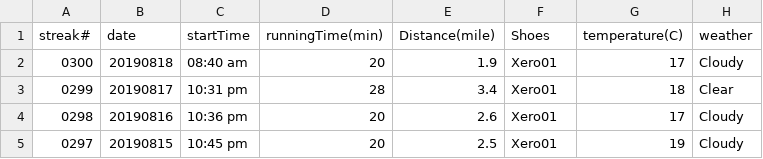
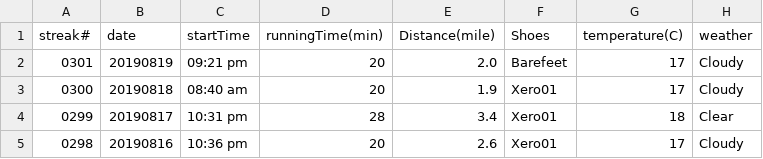
Before and after one commit to conge/RunningStreak, a CSV file: runningRecords2019.csv, drawn as a sheet; only a part is shown; the shorter side is filled out with more unchanged rows.

Commit message:
Streak 0301. Night run with daughter

```diff
--- a/runningRecords2019.csv
+++ b/runningRecords2019.csv
@@ -1,2 +1,3 @@
 streak#,date,startTime,runningTime(min),Distance(mile),Shoes,temperature(C),weather
+0301,20190819,09:21 pm,20,2.0,Barefeet,17,Cloudy
 0300,20190818,08:40 am,20,1.9,Xero01,17,Cloudy
```
Also changed, not shown: 1 other file.
